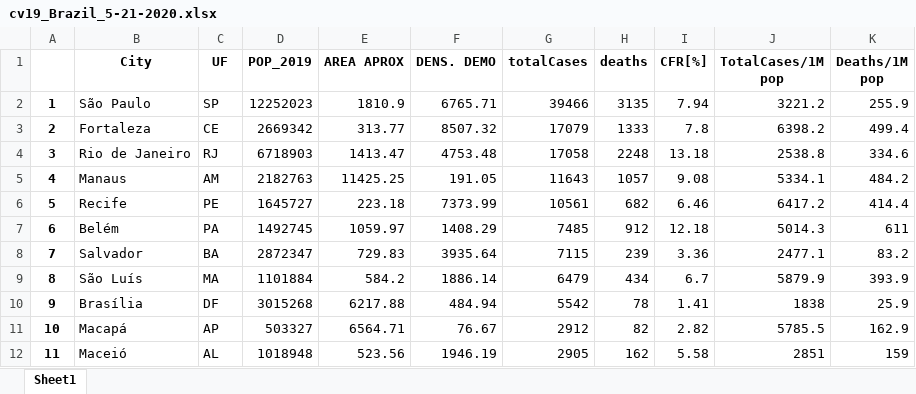
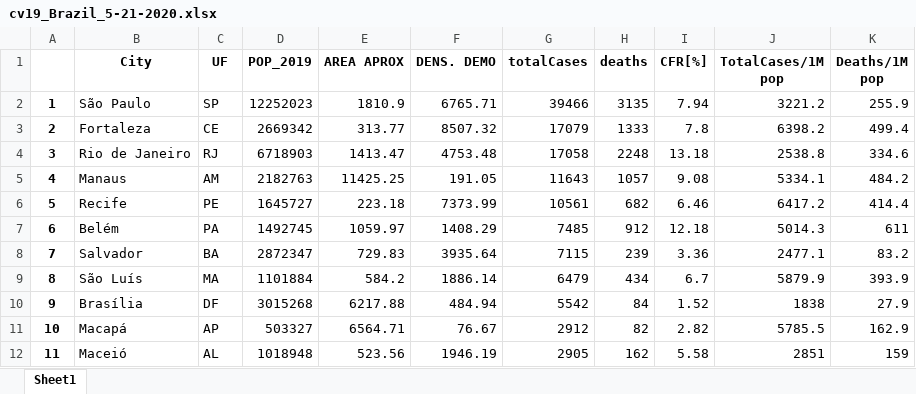
Before and after one commit to Mjrovai/Mapping_Covid-19_Brazil, an Excel workbook: data/Covid_Database_Brazil/cv19_Brazil_5-21-2020.xlsx, sheet Sheet1, drawn as a sheet; only a part is shown; values as stored, in another font and other column widths than the file's, no borders; the diff names each change by its address in the sheet, - before the commit and + after, or states it on an @@ line.

Commit message:
update daily data

```diff
--- a/data/Covid_Database_Brazil/cv19_Brazil_5-21-2020.xlsx (sheet Sheet1)
+++ b/data/Covid_Database_Brazil/cv19_Brazil_5-21-2020.xlsx (sheet Sheet1)
-H10 (deaths): 78
+H10 (deaths): 84
-I10 (CFR[%]): 1.41
+I10 (CFR[%]): 1.52
-K10 (Deaths/1M pop): 25.9
+K10 (Deaths/1M pop): 27.9
```
Also changed, not shown: 24 other files.
